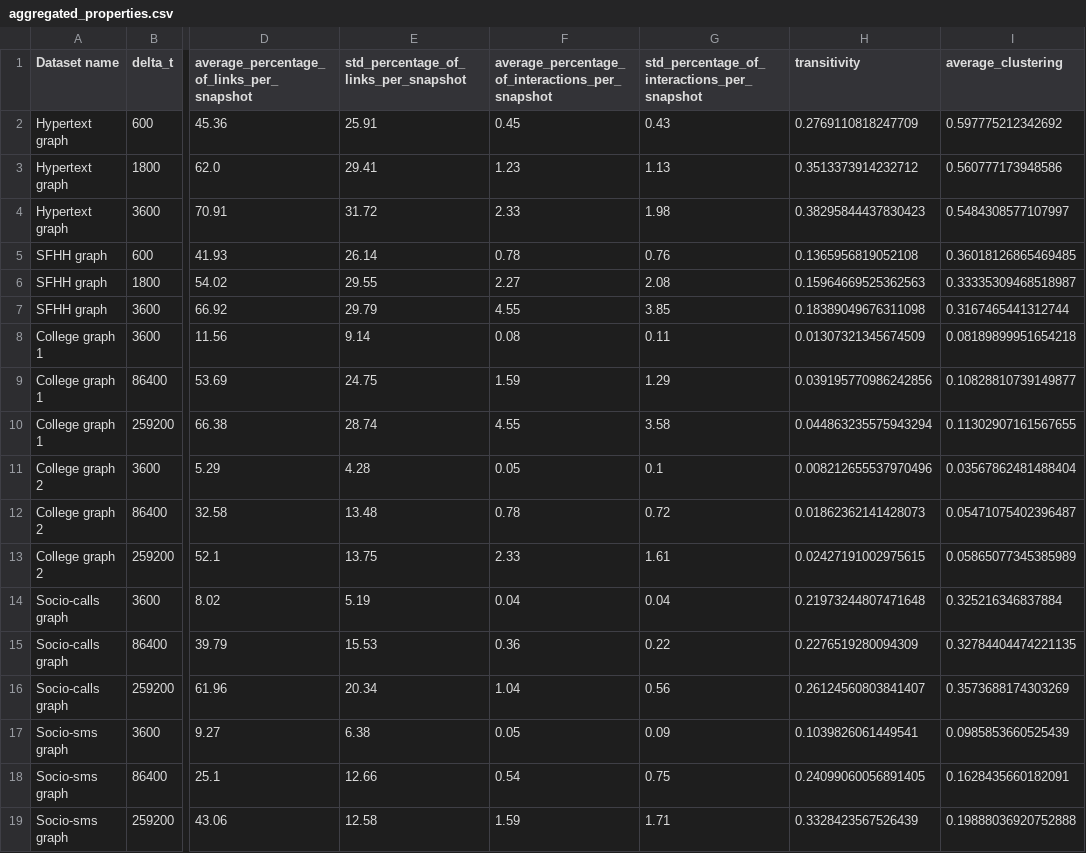
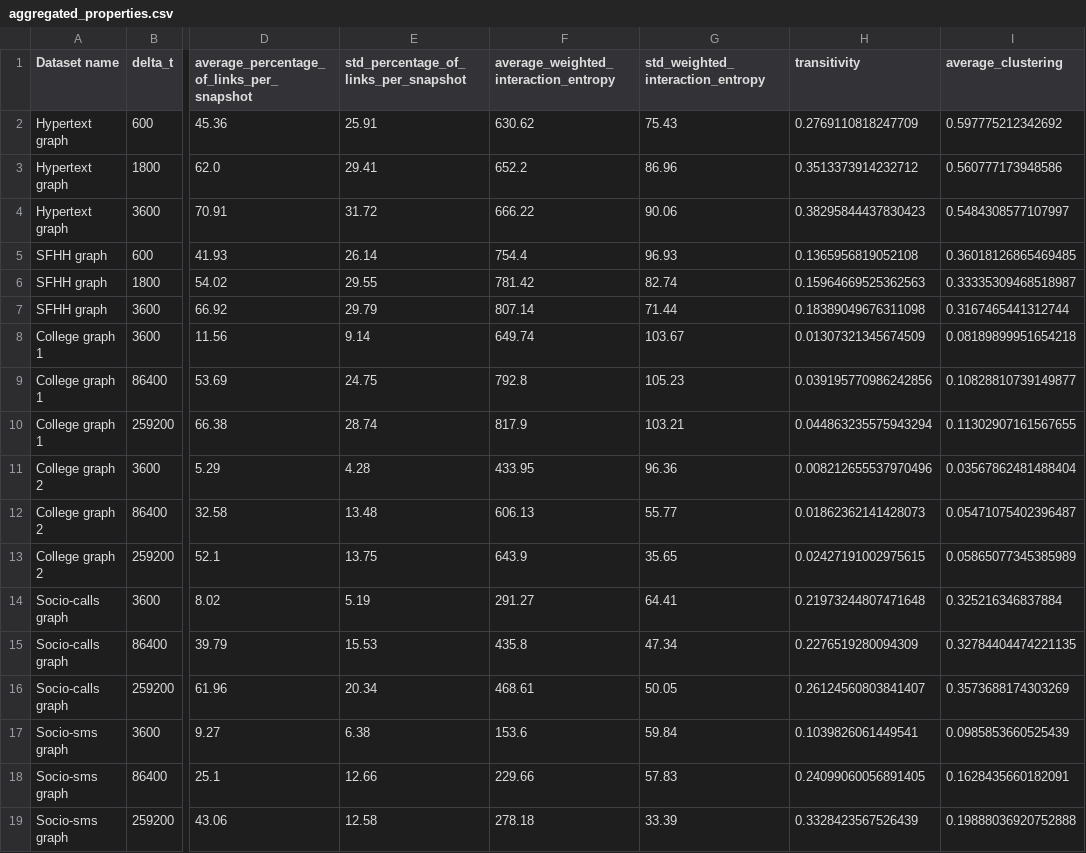
Before and after one commit to andrey-karklins/twl_prediction, a CSV file: results/aggregated_properties.csv, drawn as a sheet; only a part is shown, gaps mark what is left out; the diff names each change by its address in the sheet, - before the commit and + after, or states it on an @@ line.

```diff
--- a/results/aggregated_properties.csv
+++ b/results/aggregated_properties.csv
-F1: average_percentage_of_interactions_per_snapshot
+F1: average_weighted_interaction_entropy
-G1: std_percentage_of_interactions_per_snapshot
+G1: std_weighted_interaction_entropy
-F2: 0.45
+F2: 630.62
-G2 (std_weighted_interaction_entropy): 0.43
+G2 (std_weighted_interaction_entropy): 75.43
-F3: 1.23
+F3: 652.2
-G3 (std_weighted_interaction_entropy): 1.13
+G3 (std_weighted_interaction_entropy): 86.96
-F4: 2.33
+F4: 666.22
-G4 (std_weighted_interaction_entropy): 1.98
+G4 (std_weighted_interaction_entropy): 90.06
-F5: 0.78
+F5: 754.4
-G5 (std_weighted_interaction_entropy): 0.76
+G5 (std_weighted_interaction_entropy): 96.93
-F6: 2.27
+F6: 781.42
-G6 (std_weighted_interaction_entropy): 2.08
+G6 (std_weighted_interaction_entropy): 82.74
-F7: 4.55
+F7: 807.14
-G7 (std_weighted_interaction_entropy): 3.85
+G7 (std_weighted_interaction_entropy): 71.44
-F8: 0.08
+F8: 649.74
-G8 (std_weighted_interaction_entropy): 0.11
+G8 (std_weighted_interaction_entropy): 103.67
-F9: 1.59
+F9: 792.8
-G9 (std_weighted_interaction_entropy): 1.29
+G9 (std_weighted_interaction_entropy): 105.23
-F10: 4.55
+F10: 817.9
-G10 (std_weighted_interaction_entropy): 3.58
+G10 (std_weighted_interaction_entropy): 103.21
-F11: 0.05
+F11: 433.95
-G11 (std_weighted_interaction_entropy): 0.1
+G11 (std_weighted_interaction_entropy): 96.36
-F12: 0.78
+F12: 606.13
-G12 (std_weighted_interaction_entropy): 0.72
+G12 (std_weighted_interaction_entropy): 55.77
-F13: 2.33
+F13: 643.9
-G13 (std_weighted_interaction_entropy): 1.61
+G13 (std_weighted_interaction_entropy): 35.65
-F14: 0.04
+F14: 291.27
-G14 (std_weighted_interaction_entropy): 0.04
+G14 (std_weighted_interaction_entropy): 64.41
-F15: 0.36
+F15: 435.8
-G15 (std_weighted_interaction_entropy): 0.22
+G15 (std_weighted_interaction_entropy): 47.34
-F16: 1.04
+F16: 468.61
-G16 (std_weighted_interaction_entropy): 0.56
+G16 (std_weighted_interaction_entropy): 50.05
-F17: 0.05
+F17: 153.6
-G17 (std_weighted_interaction_entropy): 0.09
+G17 (std_weighted_interaction_entropy): 59.84
-F18: 0.54
+F18: 229.66
-G18 (std_weighted_interaction_entropy): 0.75
+G18 (std_weighted_interaction_entropy): 57.83
-F19: 1.59
+F19: 278.18
-G19 (std_weighted_interaction_entropy): 1.71
+G19 (std_weighted_interaction_entropy): 33.39
```
Also changed, not shown: 4 other files.
